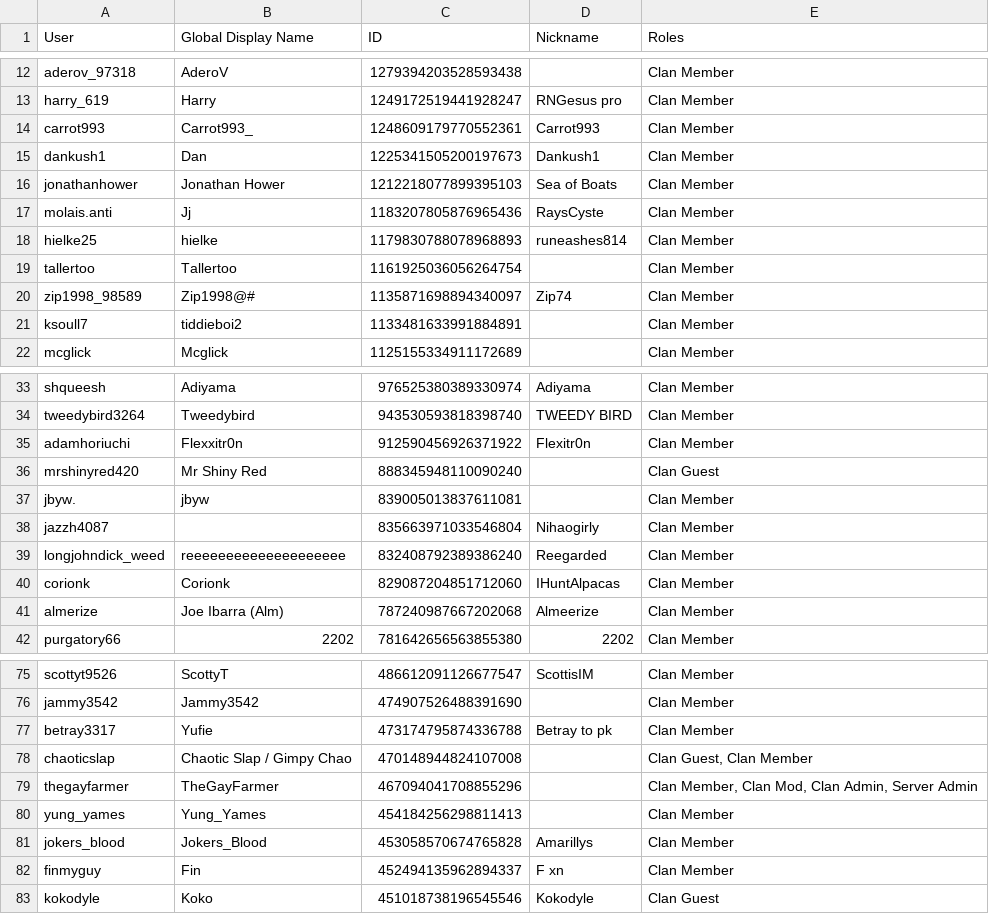
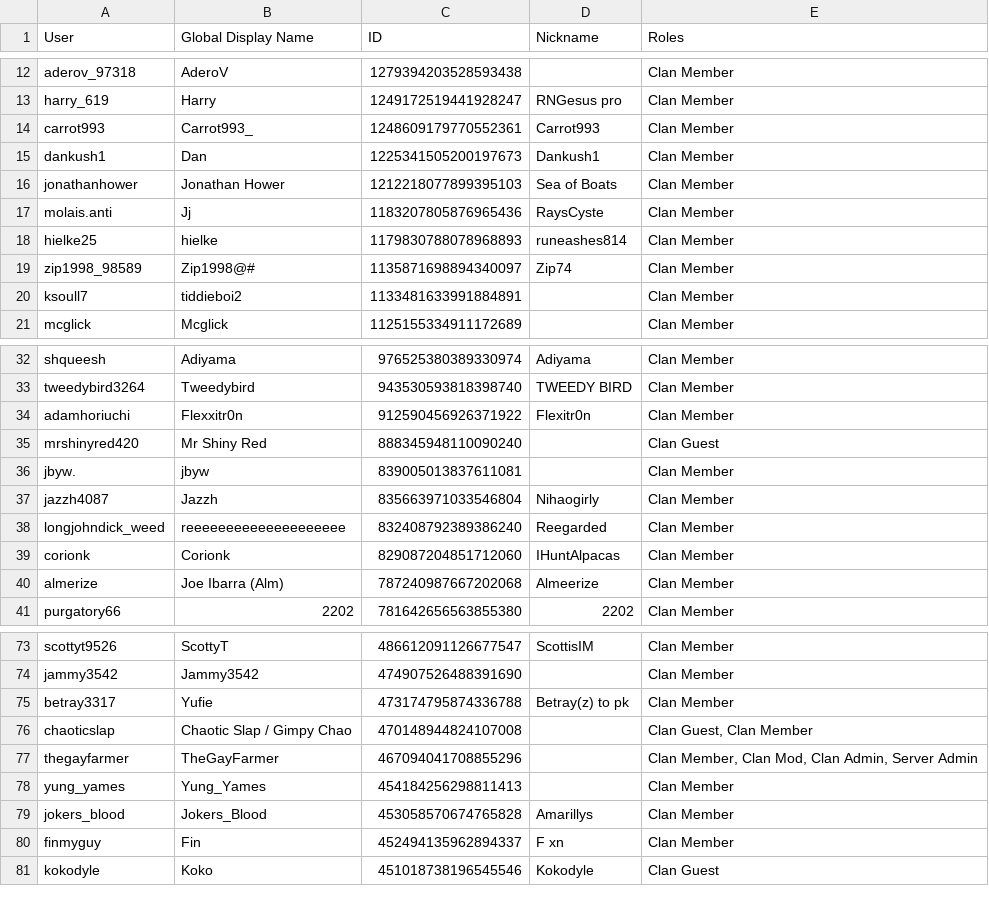
Before and after one commit to PinkyOSRS/osrs-clan-rank-sync, a CSV file: data/discord_members.csv, drawn as a sheet; only a part is shown, gaps mark what is left out; the diff covers the shown part only.

Commit message:
Update discord_members.csv (2025-10-02T14:23:24.541313 UTC)

```diff
--- a/data/discord_members.csv
+++ b/data/discord_members.csv
@@ -18,3 +18,2 @@ molais.anti,Jj,1183207805876965436,RaysCyste,Clan Member
 hielke25,hielke,1179830788078968893,runeashes814,Clan Member
-tallertoo,Tallertoo,1161925036056264754,,Clan Member
 zip1998_98589,Zip1998@#,1135871698894340097,Zip74,Clan Member
@@ -37,3 +36,3 @@ mrshinyred420,Mr Shiny Red,888345948110090240,,Clan Guest
 jbyw.,jbyw,839005013837611081,,Clan Member
-jazzh4087,,835663971033546804,Nihaogirly,Clan Member
+jazzh4087,Jazzh,835663971033546804,Nihaogirly,Clan Member
 longjohndick_weed,reeeeeeeeeeeeeeeeeeee,832408792389386240,Reegarded,Clan Member
@@ -76,3 +74,3 @@ scottyt9526,ScottyT,486612091126677547,ScottisIM,Clan Member
 jammy3542,Jammy3542,474907526488391690,,Clan Member
-betray3317,Yufie,473174795874336788,Betray to pk,Clan Member
+betray3317,Yufie,473174795874336788,Betray(z) to pk,Clan Member
 chaoticslap,Chaotic Slap / Gimpy Chao,470148944824107008,,"Clan Guest, Clan Member"
```
Also changed, not shown: 4 added rows, 2 removed rows and 2 edited cells elsewhere in this file.
